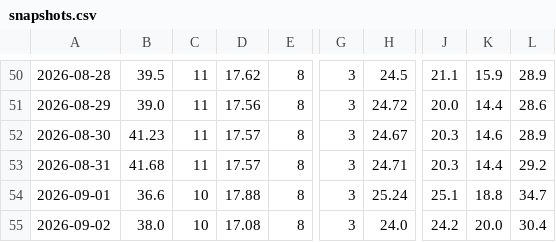
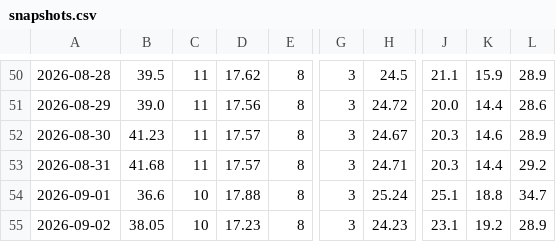
Before and after one commit to mishablank/Omen-AI-Trade-the-AI-Revolution, a CSV file: omen/snapshots.csv, drawn as a sheet; only a part is shown, gaps mark what is left out; the diff names each change by its address in the sheet, - before the commit and + after, or states it on an @@ line.

```diff
--- a/omen/snapshots.csv
+++ b/omen/snapshots.csv
-B55: 38.0
+B55: 38.05
-D55: 17.08
+D55: 17.23
-H55: 24.0
+H55: 24.23
-J55: 24.2
+J55: 23.1
-K55: 20.0
+K55: 19.2
-L55: 30.4
+L55: 28.9
```
Also changed, not shown: omen/capex-snapshots.csv, omen/china-metrics.csv, 5 other files.
